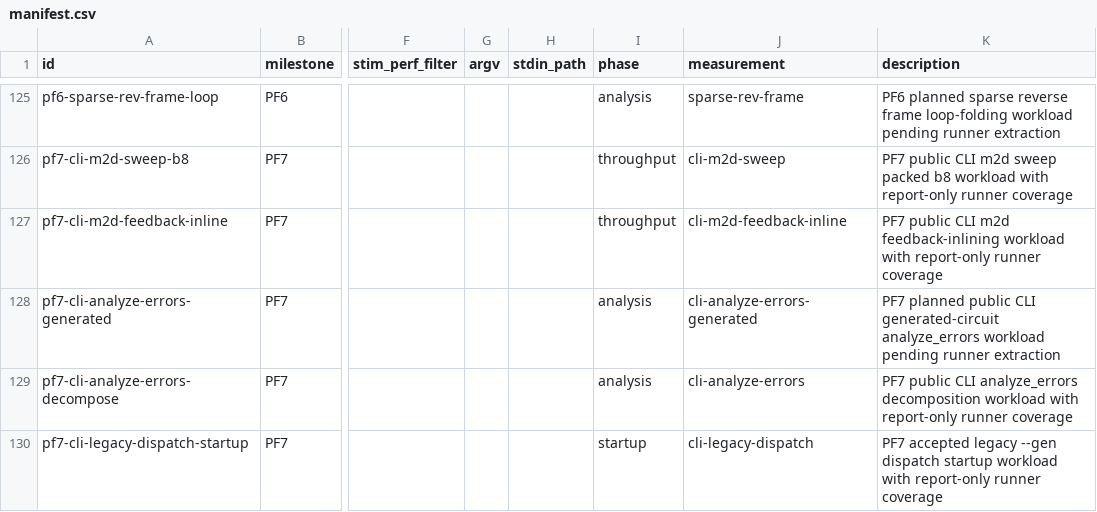
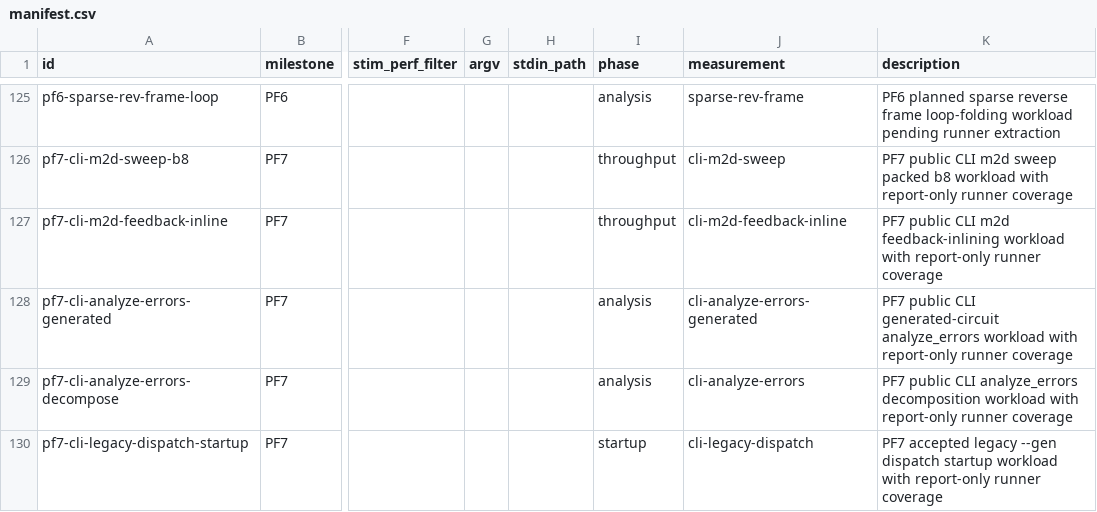
Before and after one commit to ifsheldon/Stab, a CSV file: benchmarks/manifest.csv, drawn as a sheet; only a part is shown, gaps mark what is left out; the diff names each change by its address in the sheet, - before the commit and + after, or states it on an @@ line.

Commit message:
chore(bench): add PF7 generated analyzer CLI runner
Move M7 benchmark metadata into the M7 module to keep the central baseline dispatcher below the source-size threshold, then add report-only runner coverage for the PF7 generated-circuit analyze_errors CLI row. The row stays non-primary contract-only and is documented as runner coverage without fresh timing probe evidence.

Verification: cargo test -p stab-bench --quiet; cargo clippy -p stab-bench --all-targets -- -D warnings; just bench::smoke; just maintenance::pre-commit

```diff
--- a/benchmarks/manifest.csv
+++ b/benchmarks/manifest.csv
-K128 (description): PF7 planned public CLI generated-circuit analyze_errors workload pending runner extraction
+K128 (description): PF7 public CLI generated-circuit analyze_errors workload with report-only runner coverage
```
Also changed, not shown: 6 other files.
